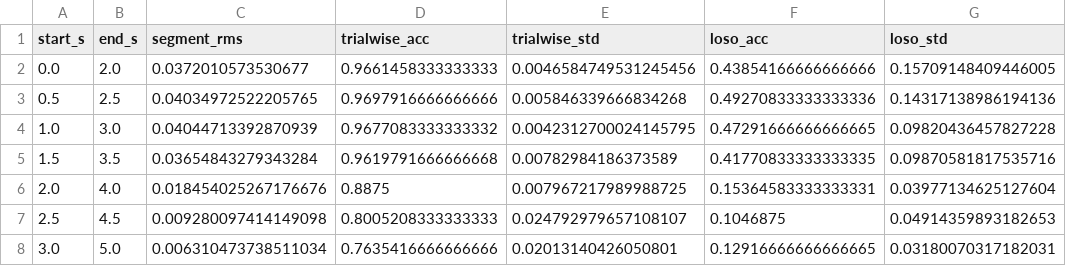
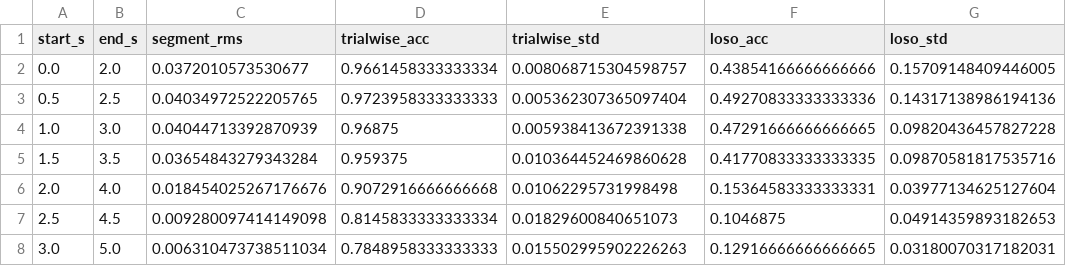
Before and after one commit to wm-shin/semg_arm_pred, a CSV file: outputs/week_3/cut_sweep.csv, drawn as a sheet.

```diff
--- a/outputs/week_3/cut_sweep.csv
+++ b/outputs/week_3/cut_sweep.csv
@@ -1,8 +1,8 @@
 start_s,end_s,segment_rms,trialwise_acc,trialwise_std,loso_acc,loso_std
-0.0,2.0,0.0372010573530677,0.9661458333333333,0.0046584749531245456,0.43854166666666666,0.15709148409446005
-0.5,2.5,0.04034972522205765,0.9697916666666666,0.005846339666834268,0.49270833333333336,0.14317138986194136
-1.0,3.0,0.04044713392870939,0.9677083333333332,0.0042312700024145795,0.47291666666666665,0.09820436457827228
-1.5,3.5,0.03654843279343284,0.9619791666666668,0.00782984186373589,0.41770833333333335,0.09870581817535716
-2.0,4.0,0.018454025267176676,0.8875,0.007967217989988725,0.15364583333333331,0.03977134625127604
-2.5,4.5,0.009280097414149098,0.8005208333333333,0.024792979657108107,0.1046875,0.04914359893182653
-3.0,5.0,0.006310473738511034,0.7635416666666666,0.02013140426050801,0.12916666666666665,0.03180070317182031
+0.0,2.0,0.0372010573530677,0.9661458333333334,0.008068715304598757,0.43854166666666666,0.15709148409446005
+0.5,2.5,0.04034972522205765,0.9723958333333333,0.005362307365097404,0.49270833333333336,0.14317138986194136
+1.0,3.0,0.04044713392870939,0.96875,0.005938413672391338,0.47291666666666665,0.09820436457827228
+1.5,3.5,0.03654843279343284,0.959375,0.010364452469860628,0.41770833333333335,0.09870581817535716
+2.0,4.0,0.018454025267176676,0.9072916666666668,0.01062295731998498,0.15364583333333331,0.03977134625127604
+2.5,4.5,0.009280097414149098,0.8145833333333334,0.01829600840651073,0.1046875,0.04914359893182653
+3.0,5.0,0.006310473738511034,0.7848958333333333,0.015502995902226263,0.12916666666666665,0.03180070317182031
```
Also changed, not shown: outputs/week_3/trialwise/preds.csv, outputs/week_3/trialwise/rf_val_depth.csv, 13 other files.
